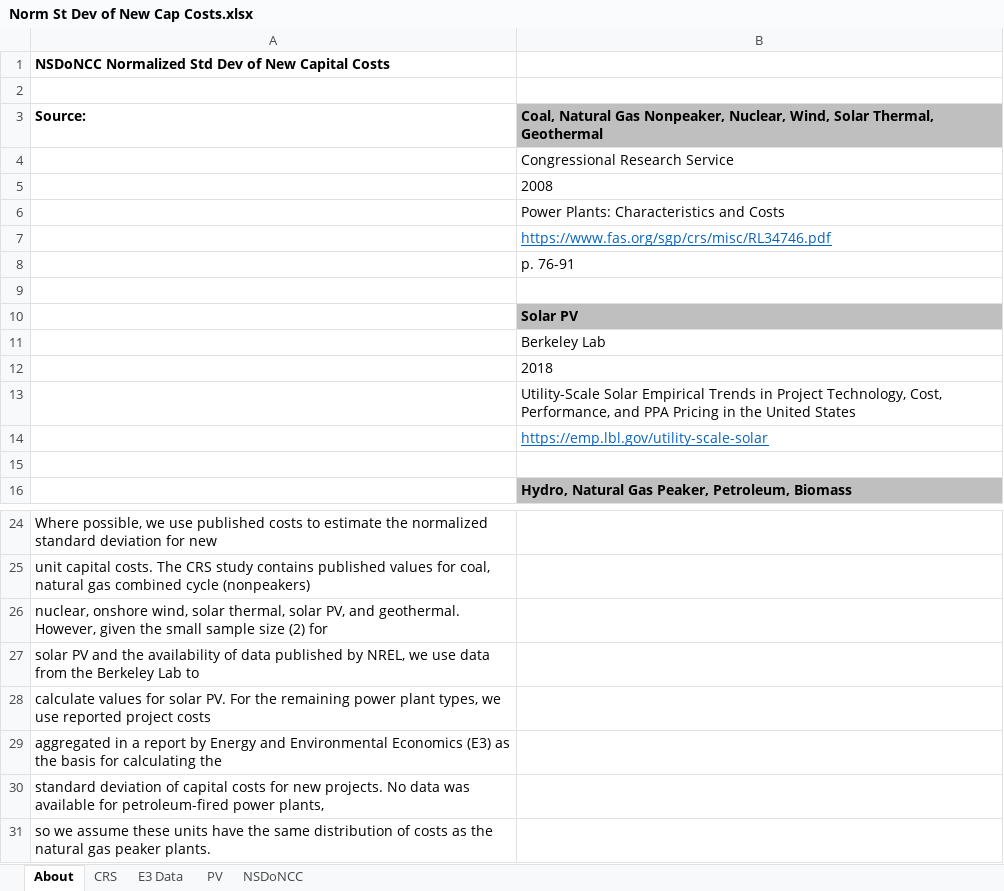
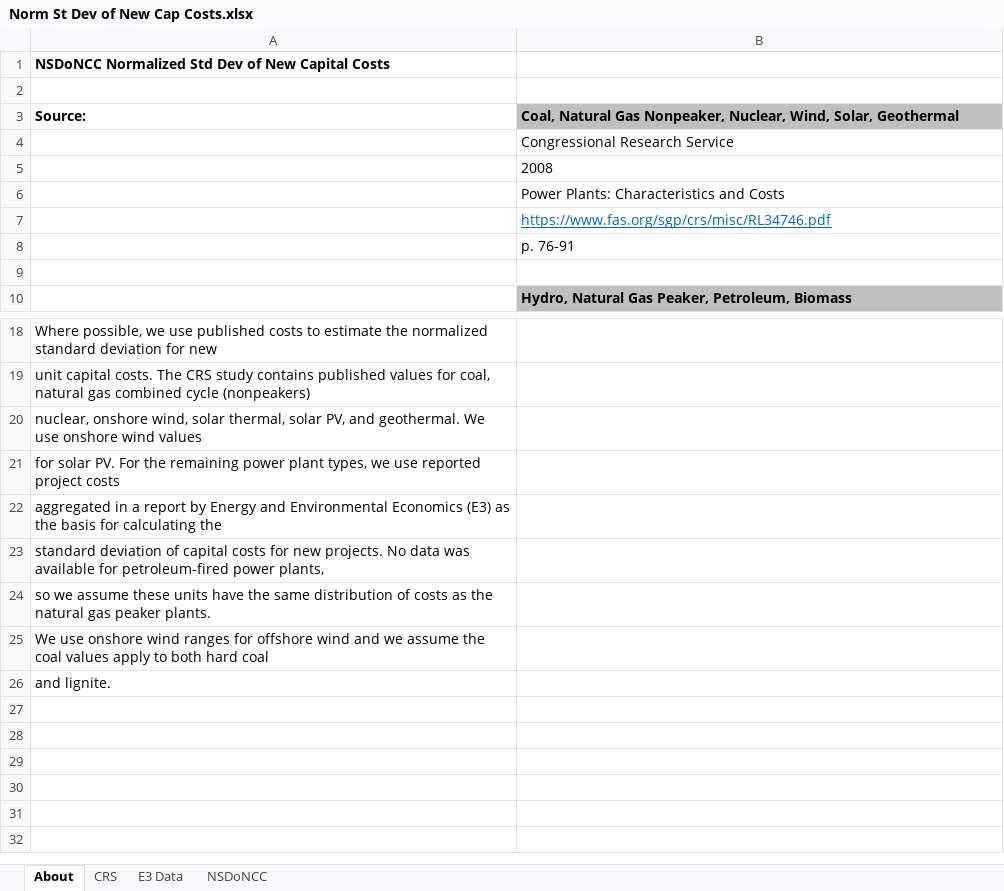
Before and after one commit to EnergyInnovation/eps-india, an Excel workbook: InputData/elec/NSDoNCC/Norm St Dev of New Cap Costs.xlsx, sheet About, drawn as a sheet; only a part is shown, gaps mark what is left out; the shorter side is filled out with more unchanged rows; values as stored, in another font and other column widths than the file's, no borders; removed rows and columns are numbered as before the commit, all else as after; the diff names each change by its address in the sheet, - before the commit and + after, or states it on an @@ line.

```diff
--- a/InputData/elec/NSDoNCC/Norm St Dev of New Cap Costs.xlsx (sheet About)
+++ b/InputData/elec/NSDoNCC/Norm St Dev of New Cap Costs.xlsx (sheet About)
-sheet tab: PV
-B3: …Nuclear, Wind, Solar Thermal, Geothermal
+B3: …Nuclear, Wind, Solar, Geothermal
-row 9: (empty)
-row 10:  | Solar PV
-row 11:  | Berkeley Lab
-row 12:  | 2018
-row 13:  | Utility-Scale Solar Empirical Trends in Project Technology, Cost, Performance, and PPA Pricing in the United States
-row 14:  | https://emp.lbl.gov/utility-scale-solar
-A20: …and geothermal. However, given the small sample size (2) for
+A20: …and geothermal. We use onshore wind values
-A21: solar PV and the availability of data published by NREL, we use data from the Berkeley Lab to
+A21: for solar PV. For the remaining power plant types, we use reported project costs
-row 28: calculate values for solar PV. For the remaining power plant types, we use reported project costs
```
Also changed, not shown: sheet NSDoNCC, 2 other files.
